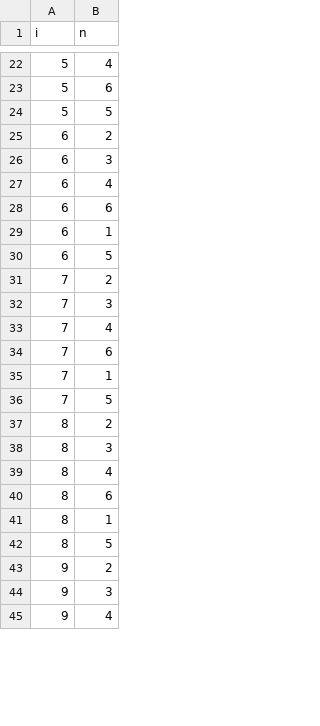
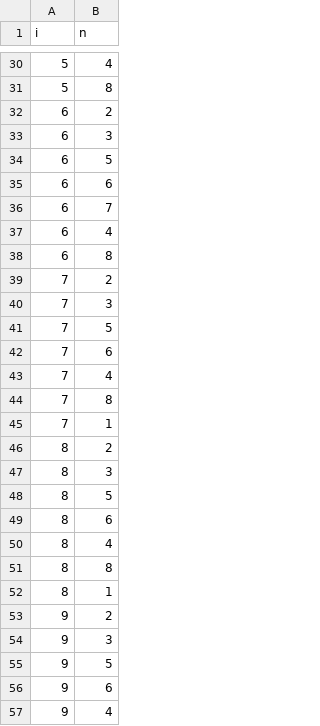
Before and after one commit to CWFC-CCFB/lerfobforesttools, a CSV file: src/lerfob/predictor/frenchgeneralhdrelationship2014/0_effectlist.csv, drawn as a sheet; only a part is shown, gaps mark what is left out; the diff covers the shown part only.

```diff
--- a/src/lerfob/predictor/frenchgeneralhdrelationship2014/0_effectlist.csv
+++ b/src/lerfob/predictor/frenchgeneralhdrelationship2014/0_effectlist.csv
@@ -22,24 +30,28 @@ i,n
 5,4
-5,6
-5,5
+5,8
 6,2
 6,3
+6,5
+6,6
+6,7
 6,4
-6,6
-6,1
-6,5
+6,8
 7,2
 7,3
+7,5
+7,6
 7,4
-7,6
+7,8
 7,1
-7,5
 8,2
 8,3
+8,5
+8,6
 8,4
-8,6
+8,8
 8,1
-8,5
 9,2
 9,3
+9,5
+9,6
 9,4
```
Also changed, not shown: 46 added rows, 10 removed rows, 14 moved rows and 41 edited cells elsewhere in this file, src/lerfob/predictor/frenchgeneralhdrelationship2014/0_beta.csv, src/lerfob/predictor/frenchgeneralhdrelationship2014/0_covparms.csv, 7 other files.
